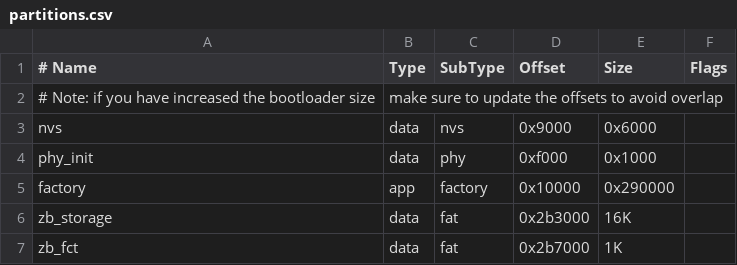
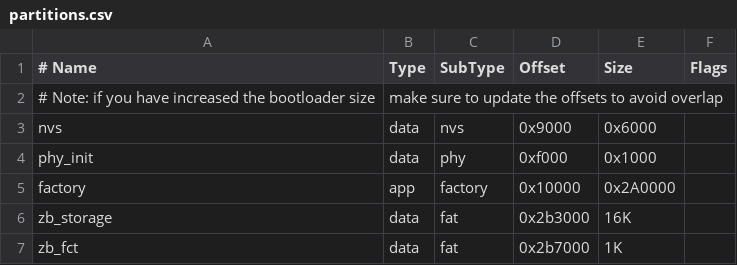
Before and after one commit to ElectronicCats/badge-bsides-cdmx-2024, a CSV file: firmware/badge/partitions.csv, drawn as a sheet.

```diff
--- a/firmware/badge/partitions.csv
+++ b/firmware/badge/partitions.csv
@@ -4,3 +4,3 @@ nvs,        data, nvs,     0x9000,   0x6000,
 phy_init,   data, phy,     0xf000,   0x1000,
-factory,    app,  factory, 0x10000,  0x290000,
+factory,    app,  factory, 0x10000,  0x2A0000,
 zb_storage, data, fat,     0x2b3000, 16K,
```
Also changed, not shown: 1 other file.
